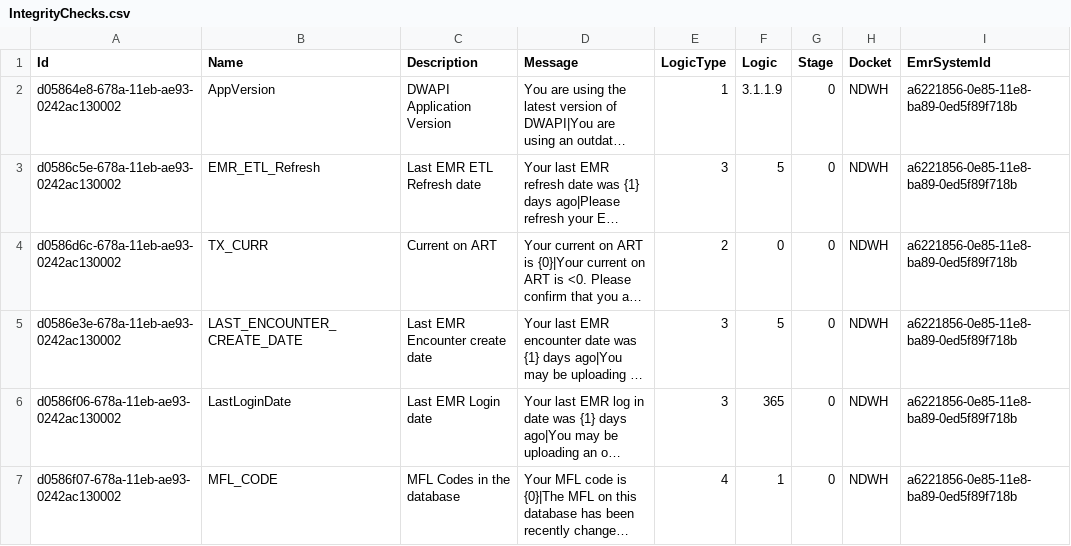
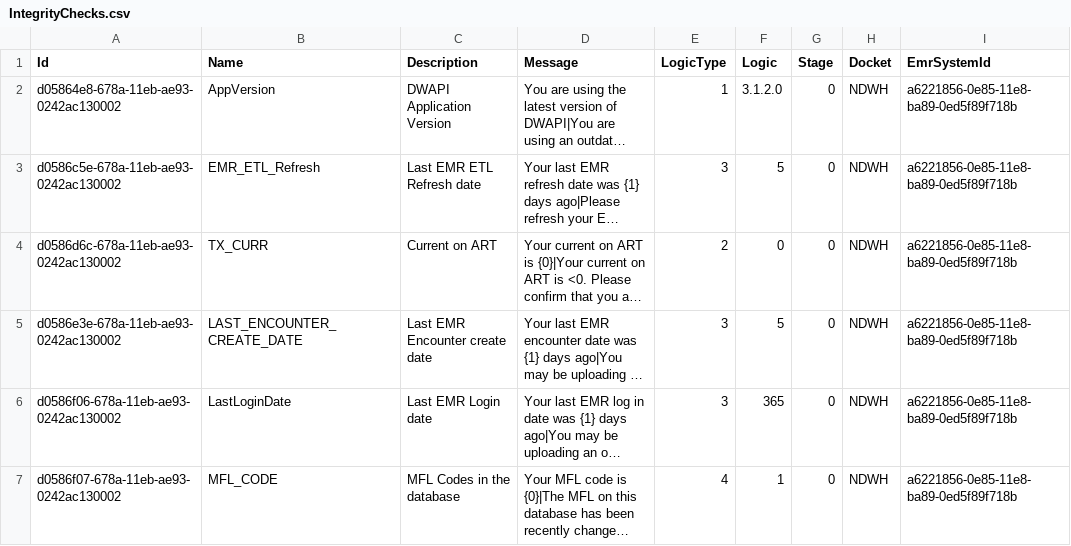
Before and after one commit to palladiumkenya/dwapi, a CSV file: src/Dwapi.SettingsManagement.Infrastructure/Seed/IntegrityChecks.csv, drawn as a sheet; long unchanged cells end in …; the diff names each change by its address in the sheet, - before the commit and + after, or states it on an @@ line.

```diff
--- a/src/Dwapi.SettingsManagement.Infrastructure/Seed/IntegrityChecks.csv
+++ b/src/Dwapi.SettingsManagement.Infrastructure/Seed/IntegrityChecks.csv
-F2 (Logic): 3.1.1.9
+F2 (Logic): 3.1.2.0
```
Also changed, not shown: src/Dwapi.SettingsManagement.Infrastructure/Seed/Extracts.csv, 14 other files.
